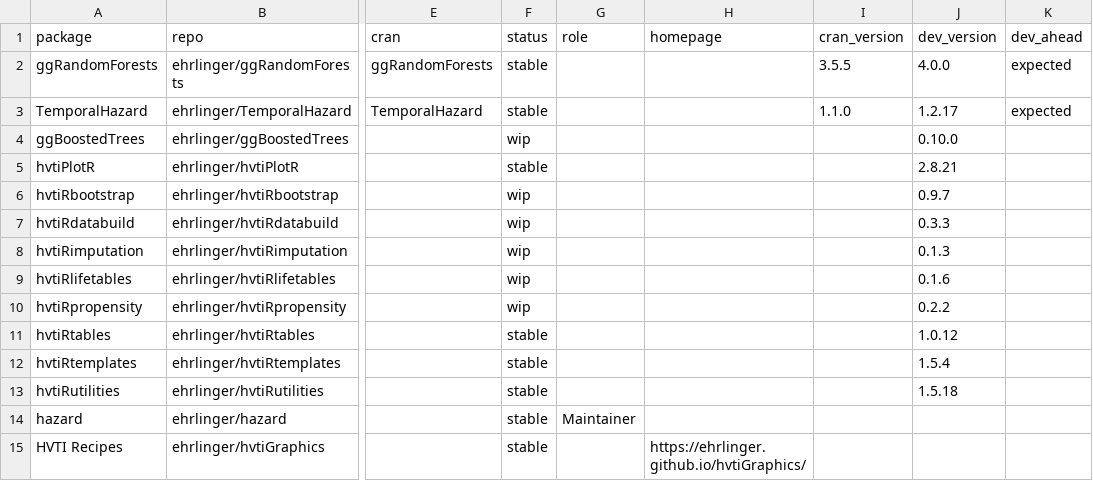
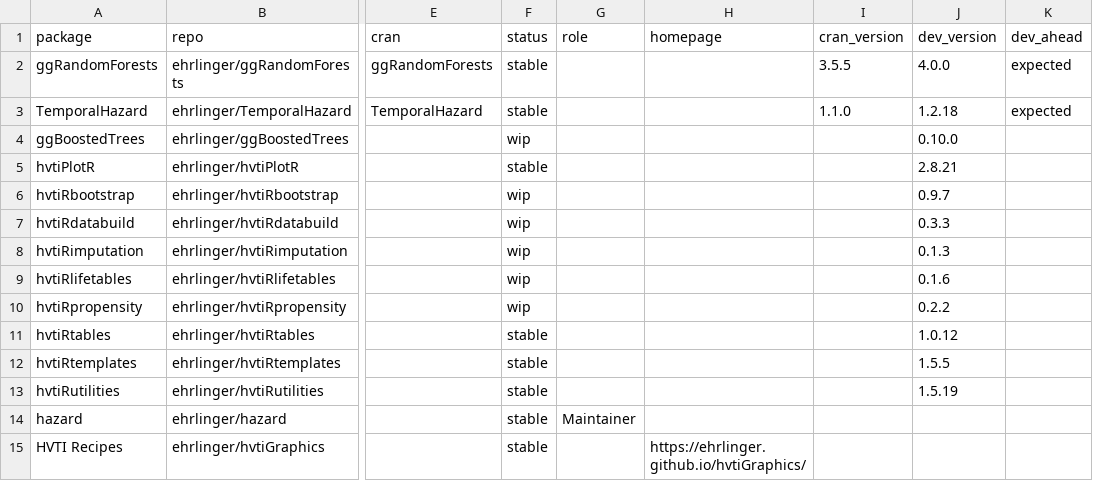
Before and after one commit to ehrlinger/hvtiR, a CSV file: inst/extdata/catalog.csv, drawn as a sheet; only a part is shown, gaps mark what is left out; the diff names each change by its address in the sheet, - before the commit and + after, or states it on an @@ line.

```diff
--- a/inst/extdata/catalog.csv
+++ b/inst/extdata/catalog.csv
-J3 (dev_version): 1.2.17
+J3 (dev_version): 1.2.18
-J12 (dev_version): 1.5.4
+J12 (dev_version): 1.5.5
-J13 (dev_version): 1.5.18
+J13 (dev_version): 1.5.19
```
Also changed, not shown: inst/extdata/family-floors.csv, 1 other file.
